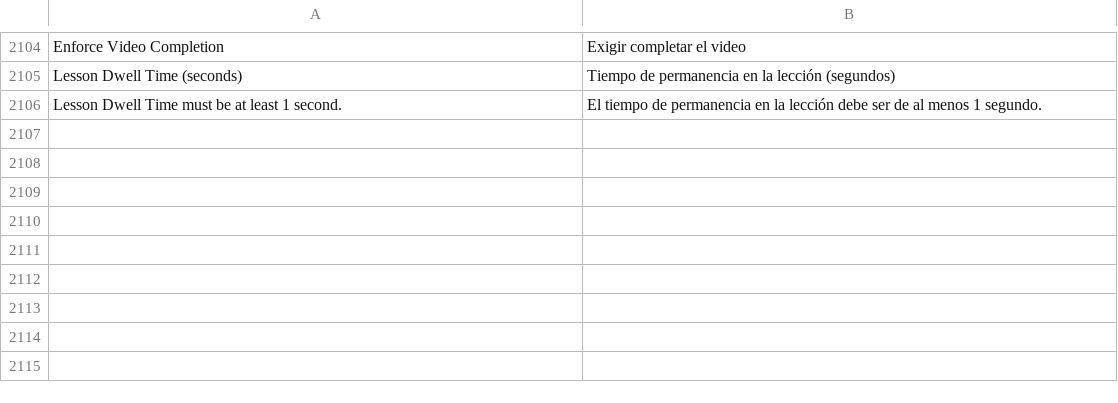
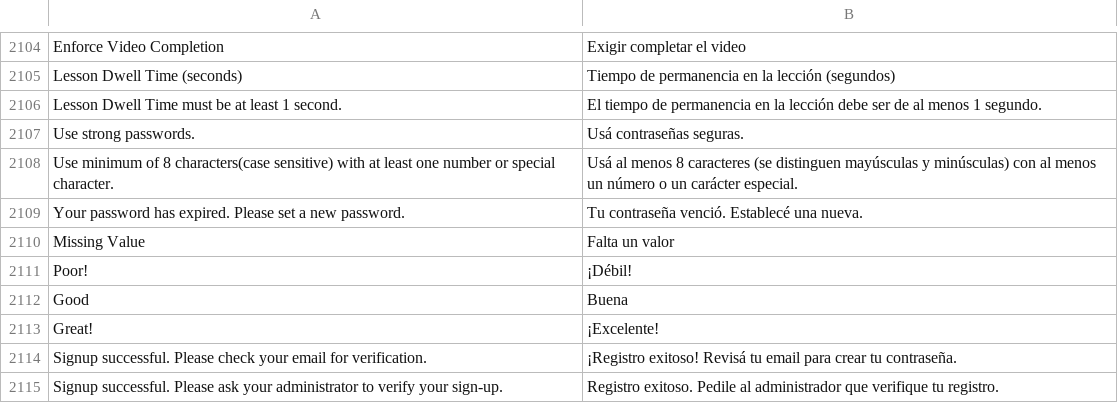
Before and after one commit to WELKOMMM/-uthgra-lms, a CSV file: uthgra_lms/translations/es.csv, drawn as a sheet; only a part is shown, gaps mark what is left out; the diff names each change by its address in the sheet, - before the commit and + after, or states it on an @@ line.

Commit message:
fix(i18n): translate signup result and set-password page strings

```diff
--- a/uthgra_lms/translations/es.csv
+++ b/uthgra_lms/translations/es.csv
+row 2107: Use strong passwords. | Usá contraseñas seguras.
+row 2108: Use minimum of 8 characters(case sensitive) with at least one number or special character. | Usá al menos 8 caracteres (se distinguen mayúsculas y minúsculas) con al menos un número o un carácter especial.
+row 2109: Your password has expired. Please set a new password. | Tu contraseña venció. Establecé una nueva.
+row 2110: Missing Value | Falta un valor
+row 2111: Poor! | ¡Débil!
+row 2112: Good | Buena
+row 2113: Great! | ¡Excelente!
+row 2114: Signup successful. Please check your email for verification. | ¡Registro exitoso! Revisá tu email para crear tu contraseña.
+row 2115: Signup successful. Please ask your administrator to verify your sign-up. | Registro exitoso. Pedile al administrador que verifique tu registro.
```
